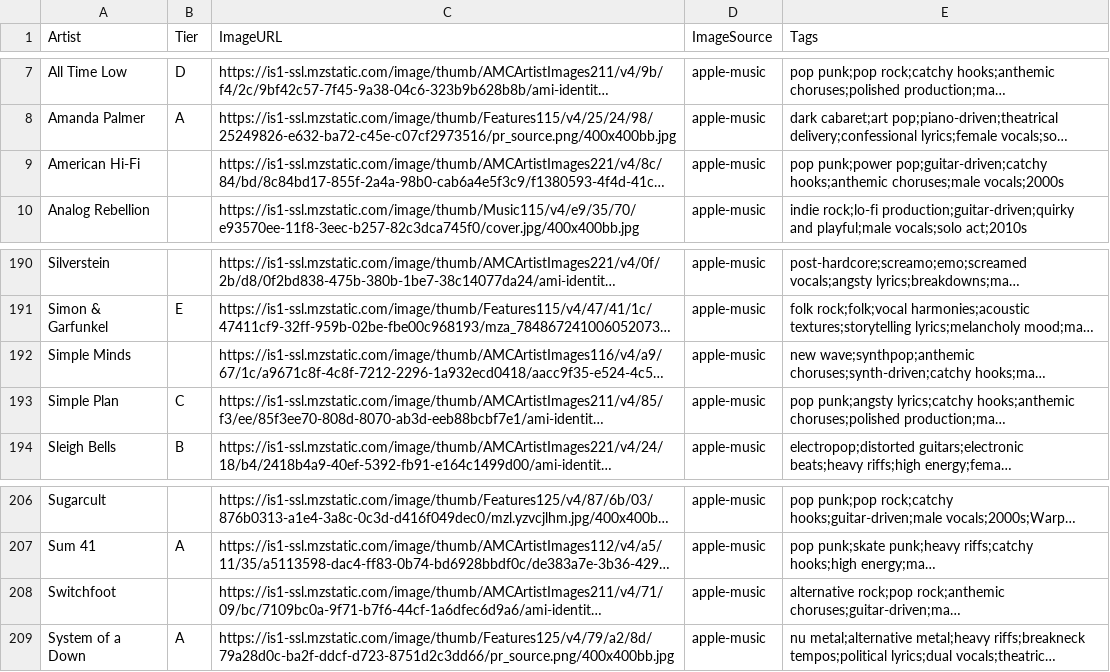
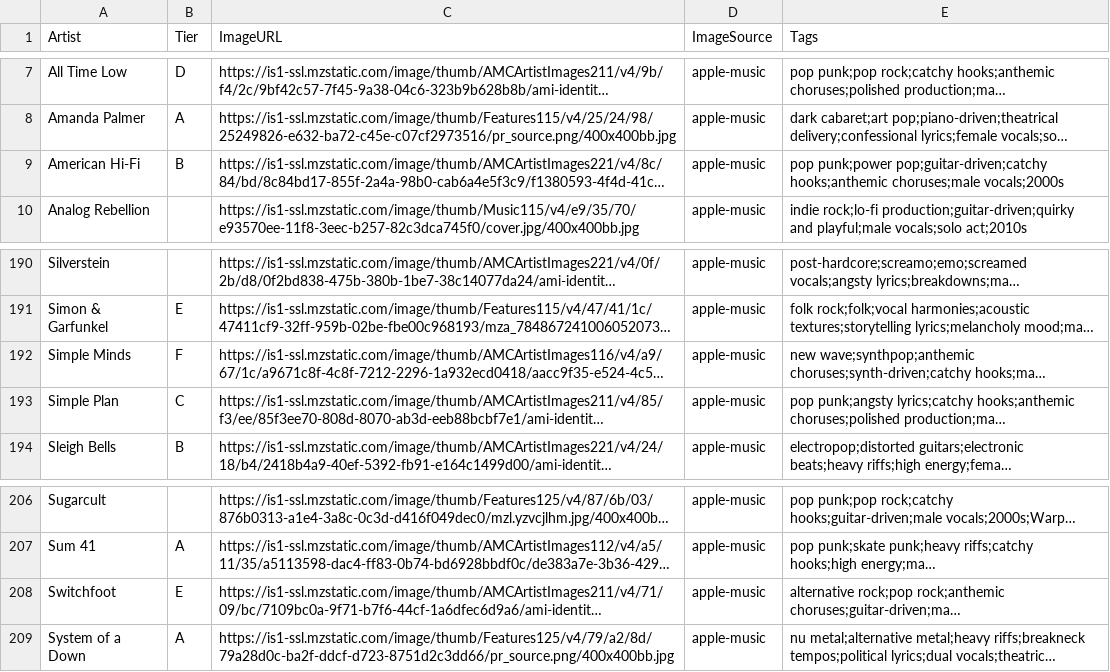
Before and after one commit to michaelficarra/music, a CSV file: data/artists.csv, drawn as a sheet; only a part is shown, gaps mark what is left out; long unchanged cells end in …; the diff names each change by its address in the sheet, - before the commit and + after, or states it on an @@ line.

Commit message:
save more ratings

```diff
--- a/data/artists.csv
+++ b/data/artists.csv
-B9 (Tier): (empty)
+B9 (Tier): B
-B192 (Tier): (empty)
+B192 (Tier): F
-B208 (Tier): (empty)
+B208 (Tier): E
```
